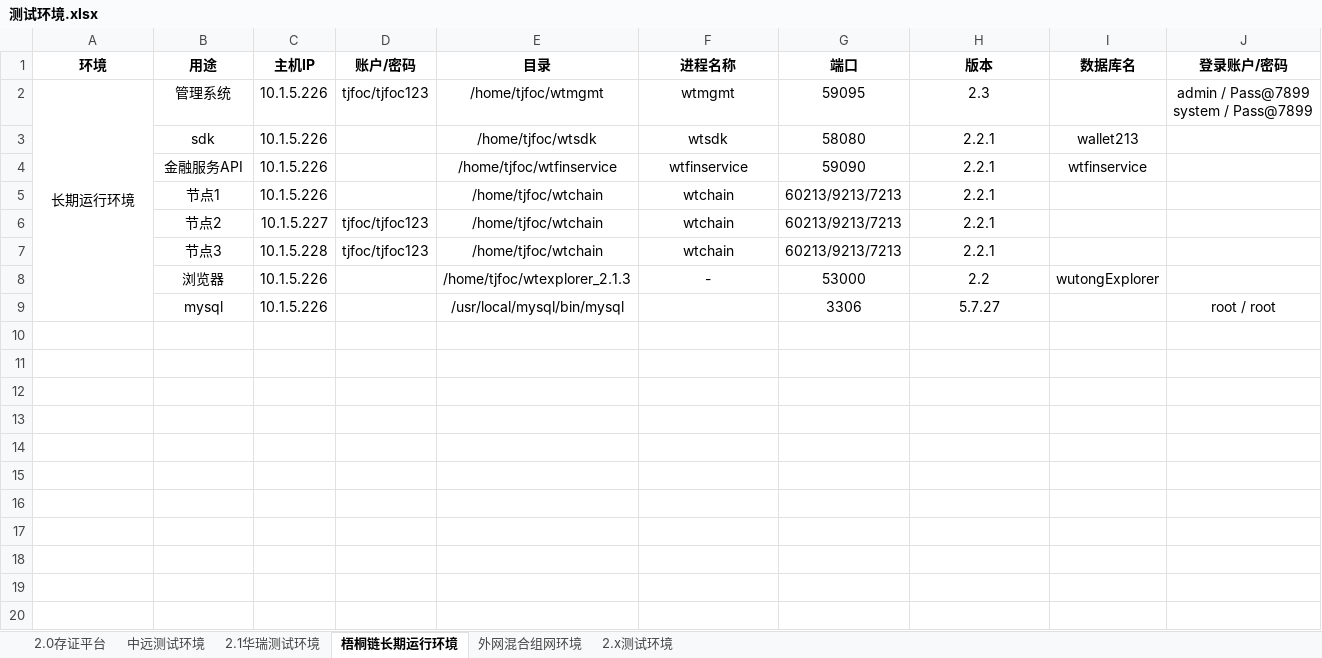
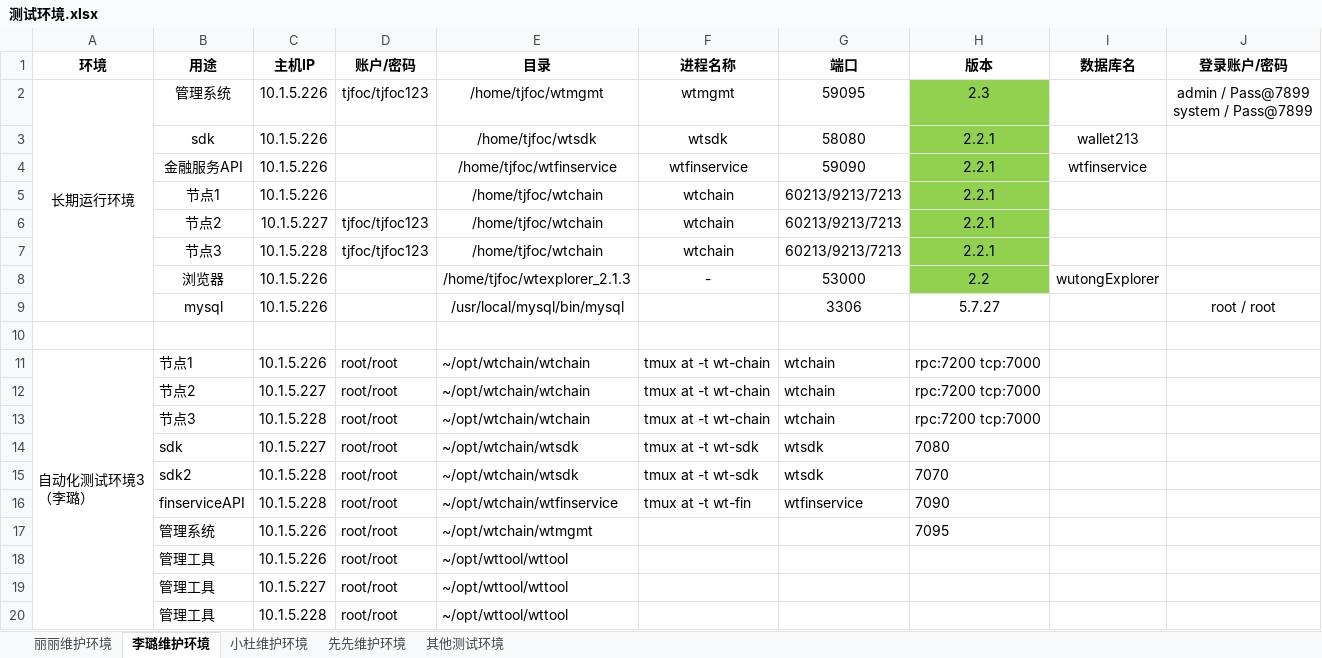
Before and after one commit to mxz-scott/tjfoc-test, an Excel workbook: 测试环境.xlsx, sheet 李璐维护环境, drawn as a sheet; values as stored, in another font and other column widths than the file's, no borders; ↵ is a line break in a cell; the diff names each change by its address in the sheet, - before the commit and + after, or states it on an @@ line.

```diff
--- a/测试环境.xlsx (sheet 李璐维护环境)
+++ b/测试环境.xlsx (sheet 李璐维护环境)
-sheet tab: 2.0存证平台
+sheet tab: 其他测试环境
-sheet tab: 梧桐链长期运行环境
+sheet tab: 李璐维护环境
-sheet tab: 外网混合组网环境
+sheet tab: 小杜维护环境
-sheet tab: 2.x测试环境
+sheet tab: 丽丽维护环境
-sheet tab: 中远测试环境
-sheet tab: 2.1华瑞测试环境
+sheet tab: 先先维护环境
@@ sheet tab order changed: 丽丽维护环境 | 李璐维护环境 | 小杜维护环境 | 先先维护环境 | 其他测试环境 @@
-H2:H8 fill: none
+H2:H8 fill: #92D050
+row 10: (empty)
+row 11: 自动化测试环境3 ↵ （李璐） | 节点1 | 10.1.5.226 | root/root | ~/opt/wtchain/wtchain | tmux at -t wt-chain | wtchain | rpc:7200 tcp:7000
+row 12:  | 节点2 | 10.1.5.227 | root/root | ~/opt/wtchain/wtchain | tmux at -t wt-chain | wtchain | rpc:7200 tcp:7000
+row 13:  | 节点3 | 10.1.5.228 | root/root | ~/opt/wtchain/wtchain | tmux at -t wt-chain | wtchain | rpc:7200 tcp:7000
+row 14:  | sdk | 10.1.5.227 | root/root | ~/opt/wtchain/wtsdk | tmux at -t wt-sdk | wtsdk | 7080
+row 15:  | sdk2 | 10.1.5.228 | root/root | ~/opt/wtchain/wtsdk | tmux at -t wt-sdk | wtsdk | 7070
+row 16:  | finserviceAPI | 10.1.5.228 | root/root | ~/opt/wtchain/wtfinservice | tmux at -t wt-fin | wtfinservice | 7090
+row 17:  | 管理系统 | 10.1.5.226 | root/root | ~/opt/wtchain/wtmgmt |  |  | 7095
+row 18:  | 管理工具 | 10.1.5.226 | root/root | ~/opt/wttool/wttool
+row 19:  | 管理工具 | 10.1.5.227 | root/root | ~/opt/wttool/wttool
+row 20:  | 管理工具 | 10.1.5.228 | root/root | ~/opt/wttool/wttool
```
Also changed, not shown: sheet 丽丽维护环境, sheet 小杜维护环境, sheet 其他测试环境, 1 other file.
